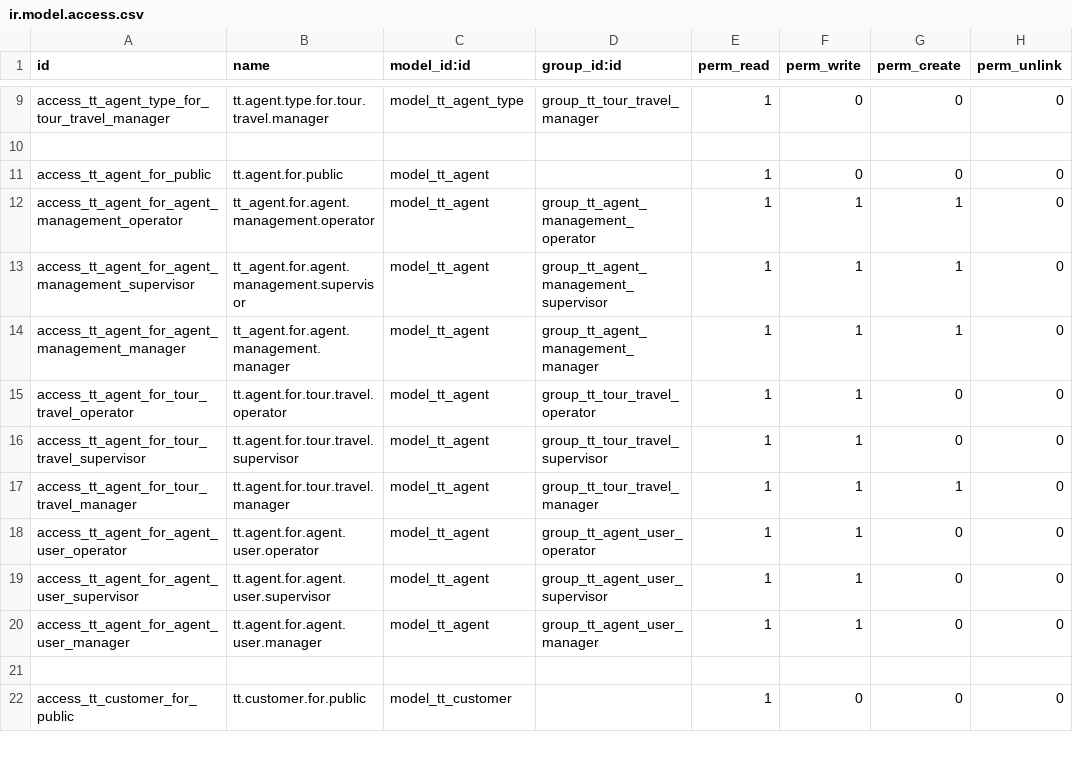
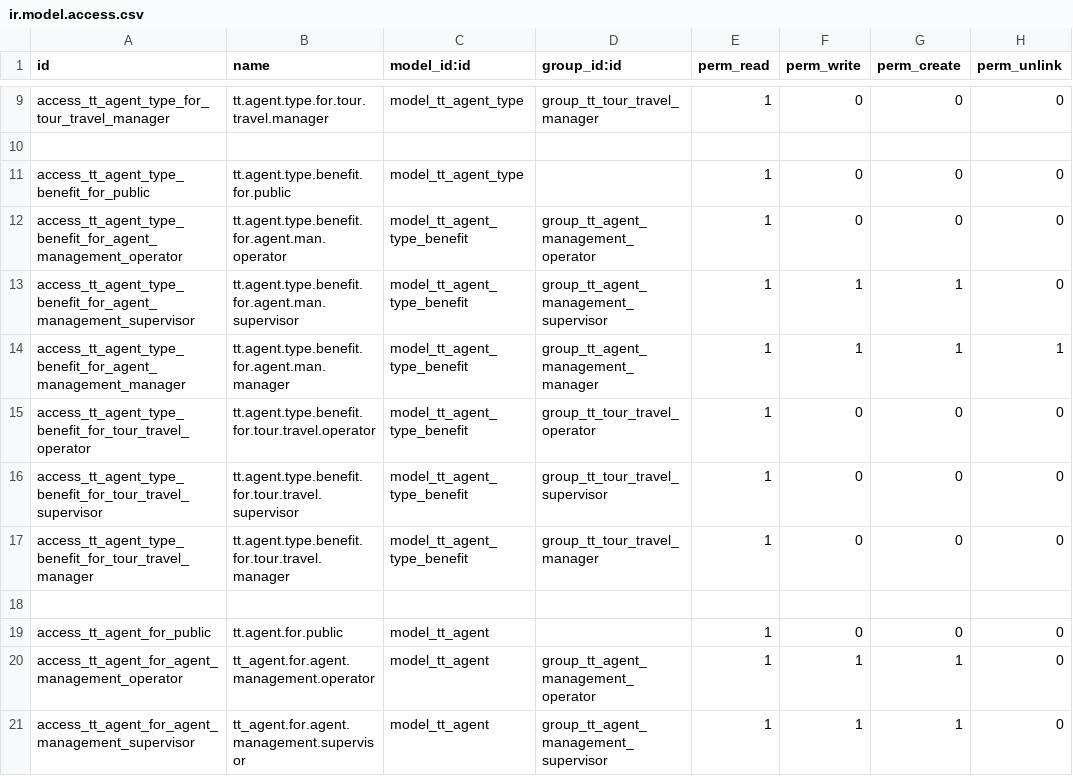
Before and after one commit to andygunawan96/odoo12_addons_tour_travel, a CSV file: tt_base/security/ir.model.access.csv, drawn as a sheet; only a part is shown, gaps mark what is left out; the shorter side is filled out with more unchanged rows; the diff names each change by its address in the sheet, - before the commit and + after, or states it on an @@ line.

Commit message:
Update agent regis product

```diff
--- a/tt_base/security/ir.model.access.csv
+++ b/tt_base/security/ir.model.access.csv
+row 11: access_tt_agent_type_benefit_for_public | tt.agent.type.benefit.for.public | model_tt_agent_type |  | 1 | 0 | 0 | 0
+row 12: access_tt_agent_type_benefit_for_agent_management_operator | tt.agent.type.benefit.for.agent.man.operator | model_tt_agent_type_benefit | group_tt_agent_management_operator | 1 | 0 | 0 | 0
+row 13: access_tt_agent_type_benefit_for_agent_management_supervisor | tt.agent.type.benefit.for.agent.man.supervisor | model_tt_agent_type_benefit | group_tt_agent_management_supervisor | 1 | 1 | 1 | 0
+row 14: access_tt_agent_type_benefit_for_agent_management_manager | tt.agent.type.benefit.for.agent.man.manager | model_tt_agent_type_benefit | group_tt_agent_management_manager | 1 | 1 | 1 | 1
+row 15: access_tt_agent_type_benefit_for_tour_travel_operator | tt.agent.type.benefit.for.tour.travel.operator | model_tt_agent_type_benefit | group_tt_tour_travel_operator | 1 | 0 | 0 | 0
+row 16: access_tt_agent_type_benefit_for_tour_travel_supervisor | tt.agent.type.benefit.for.tour.travel.supervisor | model_tt_agent_type_benefit | group_tt_tour_travel_supervisor | 1 | 0 | 0 | 0
+row 17: access_tt_agent_type_benefit_for_tour_travel_manager | tt.agent.type.benefit.for.tour.travel.manager | model_tt_agent_type_benefit | group_tt_tour_travel_manager | 1 | 0 | 0 | 0
+row 18: (empty)
```
Also changed, not shown: 6 other files.
